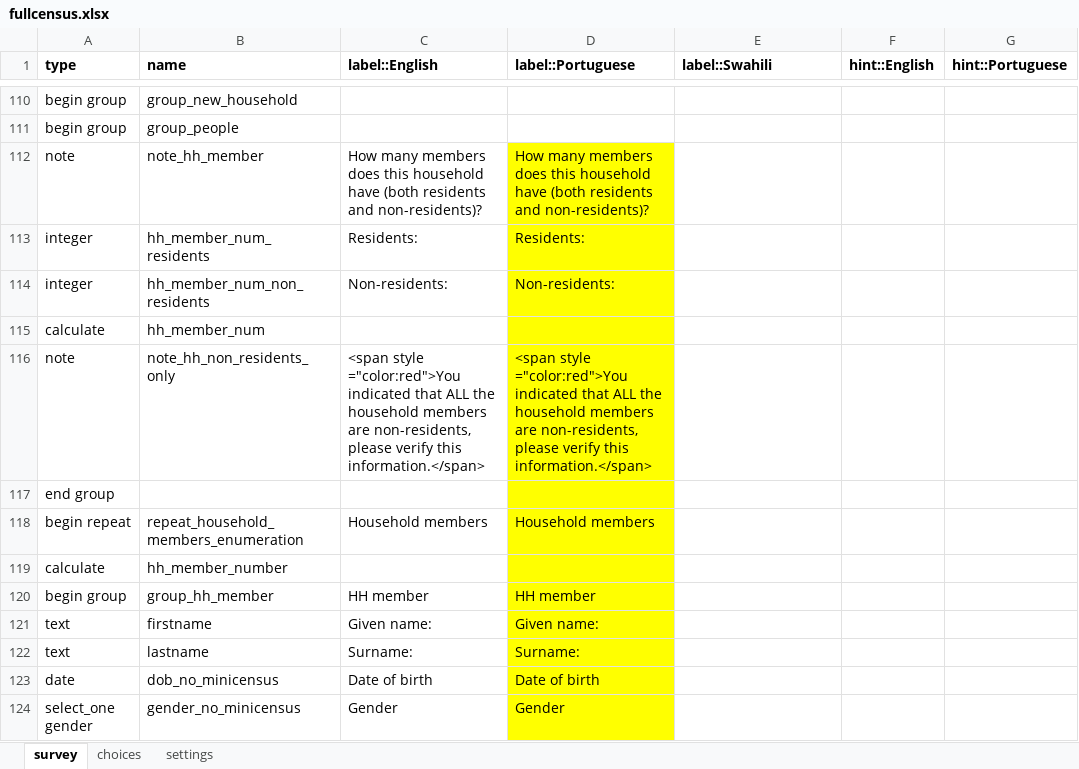
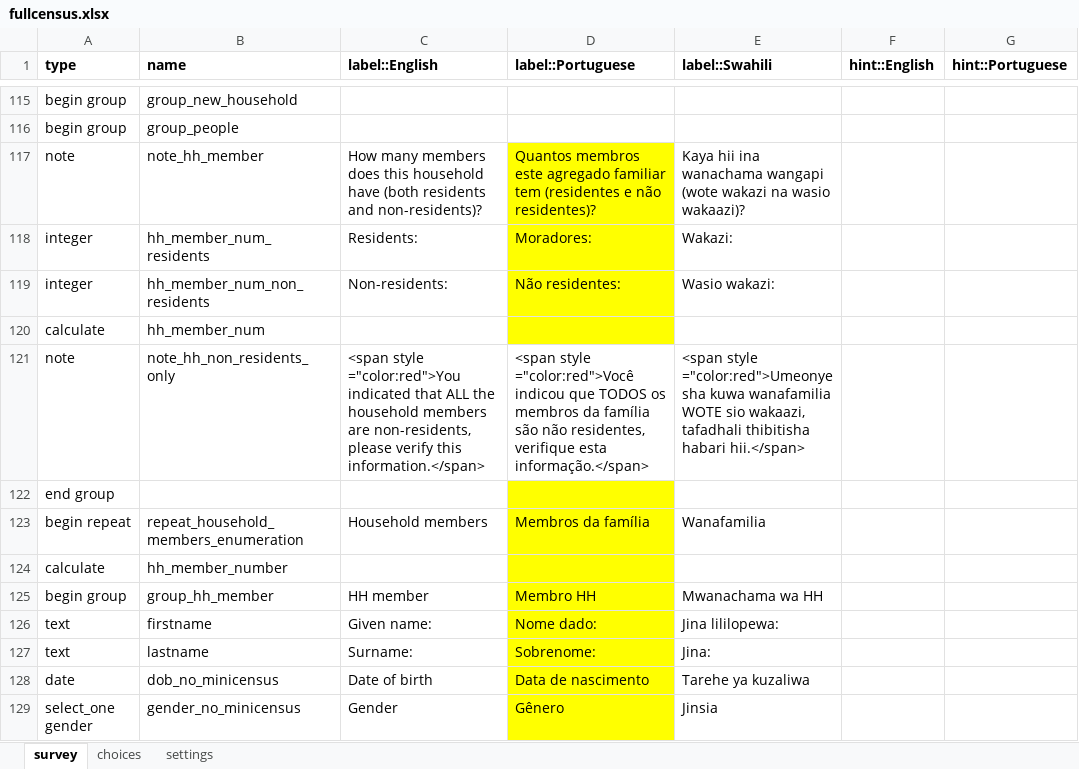
Before and after one commit to EldoElobolobo/bohemia, an Excel workbook: forms/fullcensus/fullcensus.xlsx, sheet survey, drawn as a sheet; only a part is shown, gaps mark what is left out; values as stored, in another font and other column widths than the file's, no borders; charts and pictures and conditional formats not drawn; addresses are those after the commit; the diff covers the shown part only; the diff names each change by its address in the sheet, - before the commit and + after, or states it on an @@ line.

```diff
--- a/forms/fullcensus/fullcensus.xlsx (sheet survey)
+++ b/forms/fullcensus/fullcensus.xlsx (sheet survey)
-D117 (label::Portuguese): How many members does this household have (both residents and non-residents)?
+D117 (label::Portuguese): Quantos membros este agregado familiar tem (residentes e não residentes)?
-E117 (label::Swahili): (empty)
+E117 (label::Swahili): Kaya hii ina wanachama wangapi (wote wakazi na wasio wakaazi)?
-D118 (label::Portuguese): Residents:
+D118 (label::Portuguese): Moradores:
-E118 (label::Swahili): (empty)
+E118 (label::Swahili): Wakazi:
-D119 (label::Portuguese): Non-residents:
+D119 (label::Portuguese): Não residentes:
-E119 (label::Swahili): (empty)
+E119 (label::Swahili): Wasio wakazi:
-D121 (label::Portuguese): <span style ="color:red">You indicated that ALL the household members are non-residents, please verify this information.</span>
+D121 (label::Portuguese): <span style ="color:red">Você indicou que TODOS os membros da família são não residentes, verifique esta informação.</span>
-D121 fill: #FFFF00
+D121 fill: none
-E121 (label::Swahili): (empty)
+E121 (label::Swahili): <span style ="color:red">Umeonyesha kuwa wanafamilia WOTE sio wakaazi, tafadhali thibitisha habari hii.</span>
-D123 (label::Portuguese): Household members
+D123 (label::Portuguese): Membros da família
-E123 (label::Swahili): (empty)
+E123 (label::Swahili): Wanafamilia
-D125 (label::Portuguese): HH member
+D125 (label::Portuguese): Membro HH
-E125 (label::Swahili): (empty)
+E125 (label::Swahili): Mwanachama wa HH
-D126 (label::Portuguese): Given name:
+D126 (label::Portuguese): Nome dado:
-E126 (label::Swahili): (empty)
+E126 (label::Swahili): Jina lililopewa:
-D127 (label::Portuguese): Surname:
+D127 (label::Portuguese): Sobrenome:
-E127 (label::Swahili): (empty)
+E127 (label::Swahili): Jina:
-D128 (label::Portuguese): Date of birth
+D128 (label::Portuguese): Data de nascimento
-E128 (label::Swahili): (empty)
+E128 (label::Swahili): Tarehe ya kuzaliwa
-D129 (label::Portuguese): Gender
+D129 (label::Portuguese): Gênero
-E129 (label::Swahili): (empty)
+E129 (label::Swahili): Jinsia
```
Also changed, not shown: 10 added rows, 133 edited cells and cell formats elsewhere in this sheet, sheet choices, sheet settings, 2 other files.
